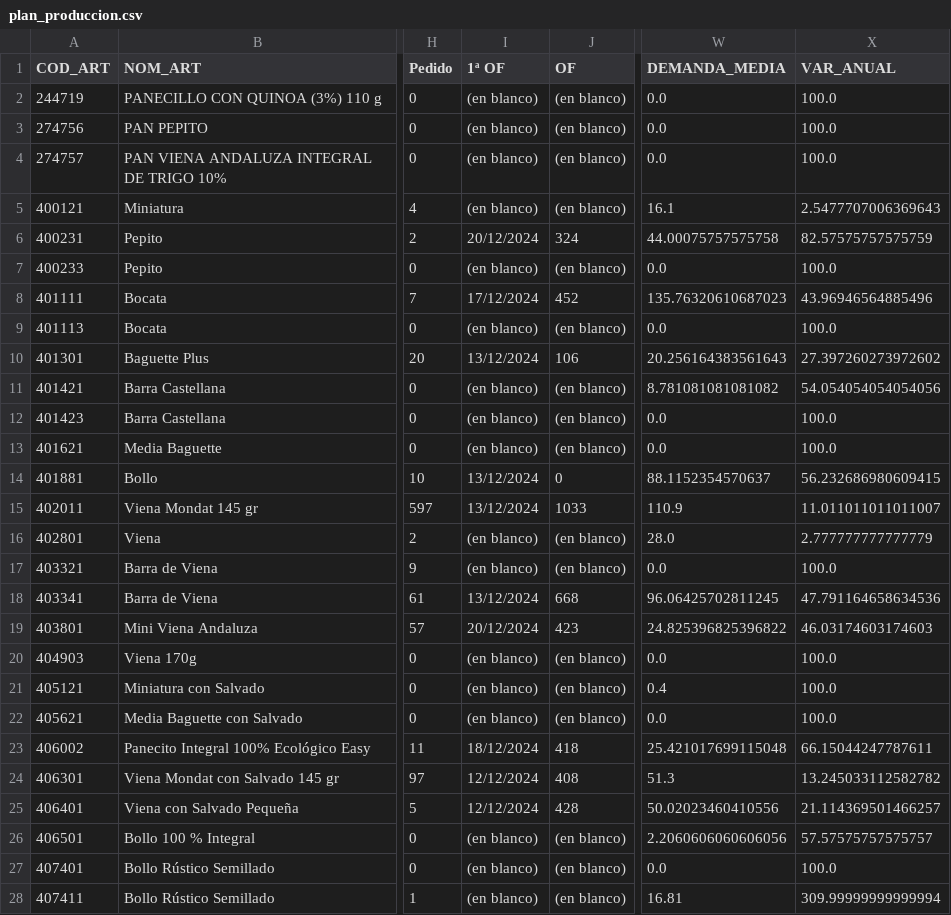
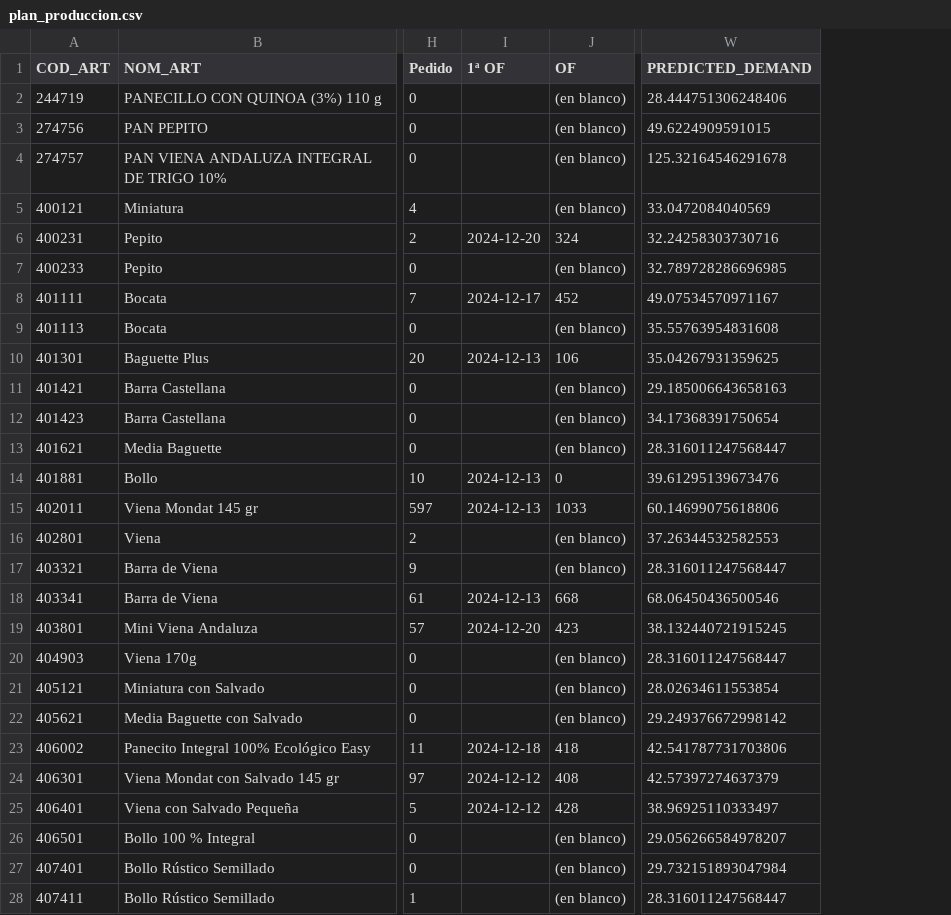
Before and after one commit to Javigilrodriguez/TFM-STOCK, a CSV file: plan_produccion.csv, drawn as a sheet; only a part is shown, gaps mark what is left out; removed rows and columns are numbered as before the commit, all else as after; the diff covers the shown part only; the diff names each change by its address in the sheet, - before the commit and + after, or states it on an @@ line.

```diff
--- a/plan_produccion.csv
+++ b/plan_produccion.csv
-column W (DEMANDA_MEDIA), rows 2-28: 0.0 | 0.0 | 0.0 | 16.1 | 44.00075757575758 | 0.0 | 135.76320610687023 | 0.0 | 20.256164383561643 | 8.781081081081082 | 0.0 | 0.0 | 88.1152354570637 | 110.9 | 28.0 | 0.0 | 96.06425702811245 | 24.825396825396822 | 0.0 | 0.4 | 0.0 | 25.421017699115048 | 51.3 | 50.02023460410556 | 2.2060606060606056 | 0.0 | 16.81
-column X (VAR_ANUAL), rows 2-28: 100.0 | 100.0 | 100.0 | 2.5477707006369643 | 82.57575757575759 | 100.0 | 43.96946564885496 | 100.0 | 27.397260273972602 | 54.054054054054056 | 100.0 | 100.0 | 56.232686980609415 | 11.011011011011007 | 2.777777777777779 | 100.0 | 47.791164658634536 | 46.03174603174603 | 100.0 | 100.0 | 100.0 | 66.15044247787611 | 13.245033112582782 | 21.114369501466257 | 57.57575757575757 | 100.0 | 309.99999999999994
+column W (PREDICTED_DEMAND), rows 2-28: 28.444751306248406 | 49.6224909591015 | 125.32164546291678 | 33.0472084040569 | 32.24258303730716 | 32.789728286696985 | 49.07534570971167 | 35.55763954831608 | 35.04267931359625 | 29.185006643658163 | 34.17368391750654 | 28.316011247568447 | 39.61295139673476 | 60.14699075618806 | 37.26344532582553 | 28.316011247568447 | 68.06450436500546 | 38.132440721915245 | 28.316011247568447 | 28.02634611553854 | 29.249376672998142 | 42.541787731703806 | 42.57397274637379 | 38.96925110333497 | 29.056266584978207 | 29.732151893047984 | 28.316011247568447
-I2:I5 (1ª OF): (en blanco)
+I2:I5 (1ª OF): (empty)
-I6 (1ª OF): 20/12/2024
+I6 (1ª OF): 2024-12-20
-I7 (1ª OF): (en blanco)
+I7 (1ª OF): (empty)
-I8 (1ª OF): 17/12/2024
+I8 (1ª OF): 2024-12-17
-I9 (1ª OF): (en blanco)
+I9 (1ª OF): (empty)
-I10 (1ª OF): 13/12/2024
+I10 (1ª OF): 2024-12-13
-I11:I13 (1ª OF): (en blanco)
+I11:I13 (1ª OF): (empty)
-I14:I15 (1ª OF): 13/12/2024
+I14:I15 (1ª OF): 2024-12-13
-I16:I17 (1ª OF): (en blanco)
+I16:I17 (1ª OF): (empty)
-I18 (1ª OF): 13/12/2024
+I18 (1ª OF): 2024-12-13
-I19 (1ª OF): 20/12/2024
+I19 (1ª OF): 2024-12-20
-I20:I22 (1ª OF): (en blanco)
+I20:I22 (1ª OF): (empty)
-I23 (1ª OF): 18/12/2024
+I23 (1ª OF): 2024-12-18
-I24:I25 (1ª OF): 12/12/2024
+I24:I25 (1ª OF): 2024-12-12
-I26:I28 (1ª OF): (en blanco)
+I26:I28 (1ª OF): (empty)
```
Also changed, not shown: 1 added row and 42 edited cells elsewhere in this file, 1 other file.
